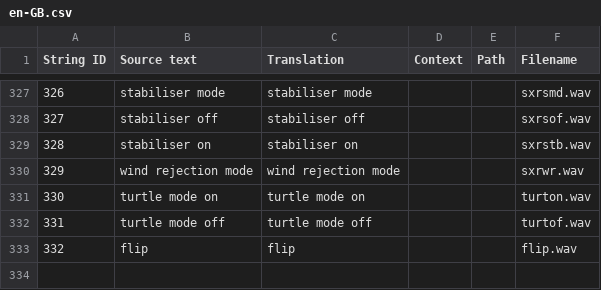
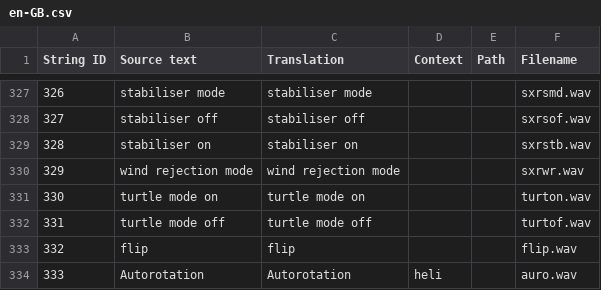
Before and after one commit to EdgeTX/edgetx-sdcard-sounds, a CSV file: voices/en-GB.csv, drawn as a sheet; only a part is shown, gaps mark what is left out; the diff names each change by its address in the sheet, - before the commit and + after, or states it on an @@ line.

```diff
--- a/voices/en-GB.csv
+++ b/voices/en-GB.csv
+row 334: 333 | Autorotation | Autorotation | heli |  | auro.wav
```
Also changed, not shown: voices/cs-CZ.csv, voices/fr-FR.csv, 8 other files.
